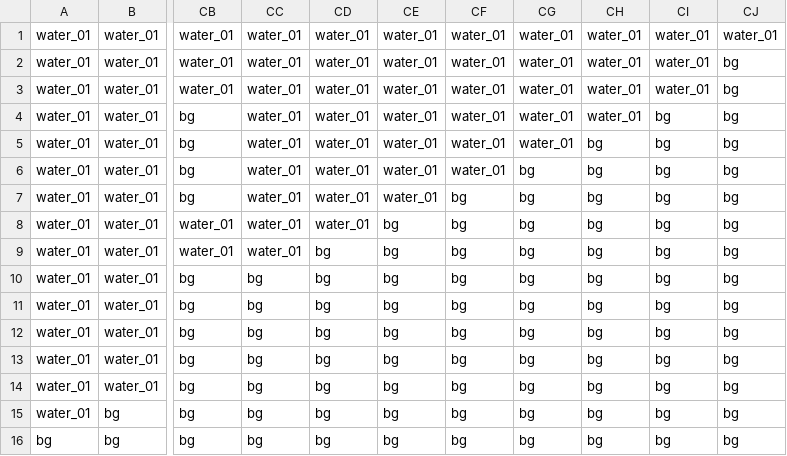
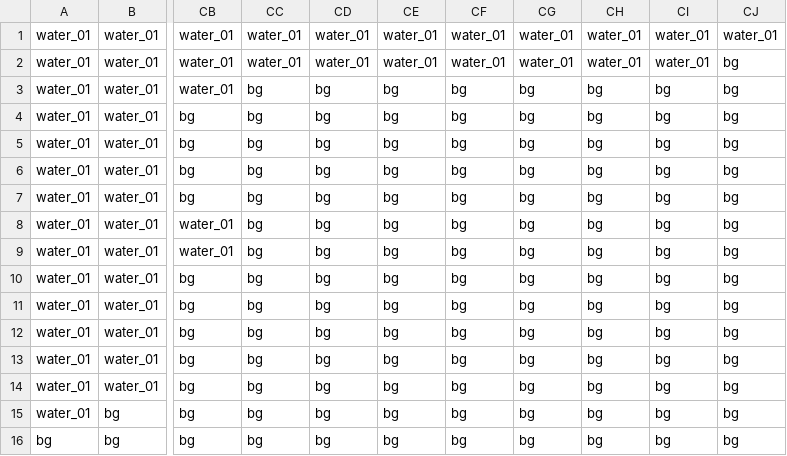
Before and after one commit to gustavokuklinski/bit-rot, a CSV file: game/map/map_L2_P0_0_1_0_0_ground.csv, drawn as a sheet; only a part is shown, gaps mark what is left out; the diff names each change by its address in the sheet, - before the commit and + after, or states it on an @@ line.

```diff
--- a/game/map/map_L2_P0_0_1_0_0_ground.csv
+++ b/game/map/map_L2_P0_0_1_0_0_ground.csv
-CC3:CC9: water_01
+CC3:CC9: bg
-CD3:CD8: water_01
+CD3:CD8: bg
-CE3:CE7: water_01
+CE3:CE7: bg
-CF3:CF6: water_01
+CF3:CF6: bg
-CG3:CG5: water_01
+CG3:CG5: bg
-CH3:CH4: water_01
+CH3:CH4: bg
-CI3: water_01
+CI3: bg
```
Also changed, not shown: game/map/map_L1_P0_0_1_0_0_spawn.csv, game/map/map_L2_P0_0_1_0_0_spawn.csv, 25 other files.
